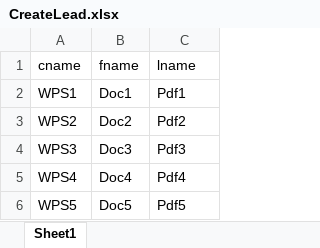
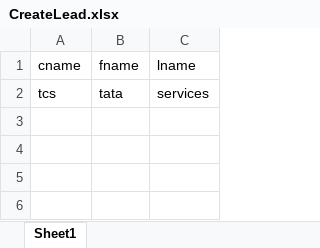
Before and after one commit to Sarankumar-Balaji/testng, an Excel workbook: data/CreateLead.xlsx, sheet Sheet1, drawn as a sheet; values as stored, in another font and other column widths than the file's, no borders; removed rows and columns are numbered as before the commit, all else as after; the diff names each change by its address in the sheet, - before the commit and + after, or states it on an @@ line.

Commit message:
Assertions, Read excel, retryanalyzer, parallel execution

```diff
--- a/data/CreateLead.xlsx (sheet Sheet1)
+++ b/data/CreateLead.xlsx (sheet Sheet1)
-row 2: WPS1 | Doc1 | Pdf1
-row 3: WPS2 | Doc2 | Pdf2
-row 4: WPS3 | Doc3 | Pdf3
-row 5: WPS4 | Doc4 | Pdf4
-row 6: WPS5 | Doc5 | Pdf5
+row 2: tcs | tata | services
```
Also changed, not shown: 40 other files.
